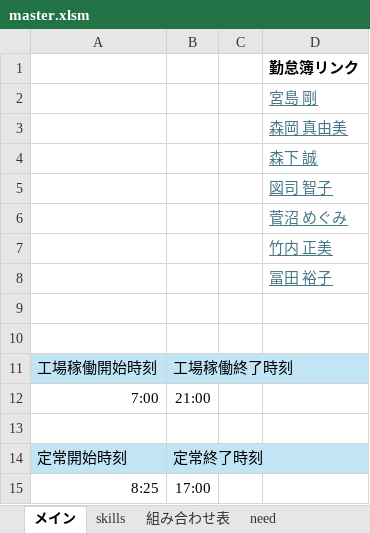
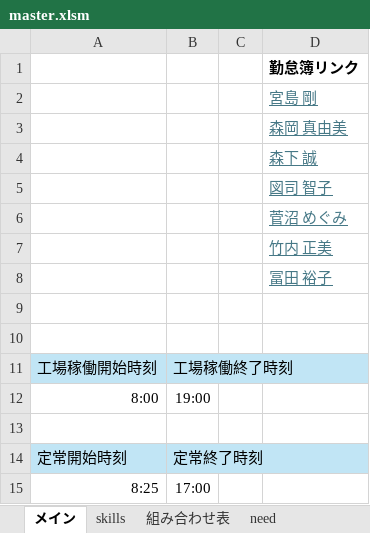
Before and after one commit to hosokawanagaokasangyou-dotcom/Production-Control-System, an Excel workbook: 細川/GoogleAIStudio/テストコード/master.xlsm, sheet メイン, drawn as a sheet; values as stored, in another font and other column widths than the file's, no borders; charts and pictures not drawn; removed rows and columns are numbered as before the commit, all else as after; the diff names each change by its address in the sheet, - before the commit and + after, or states it on an @@ line.

```diff
--- a/細川/GoogleAIStudio/テストコード/master.xlsm (sheet メイン)
+++ b/細川/GoogleAIStudio/テストコード/master.xlsm (sheet メイン)
-row 12: 7:00 | 21:00
+row 12: 8:00 | 19:00
```
Also changed, not shown: sheet 機械カレンダー, charts or pictures, 3 other files.
